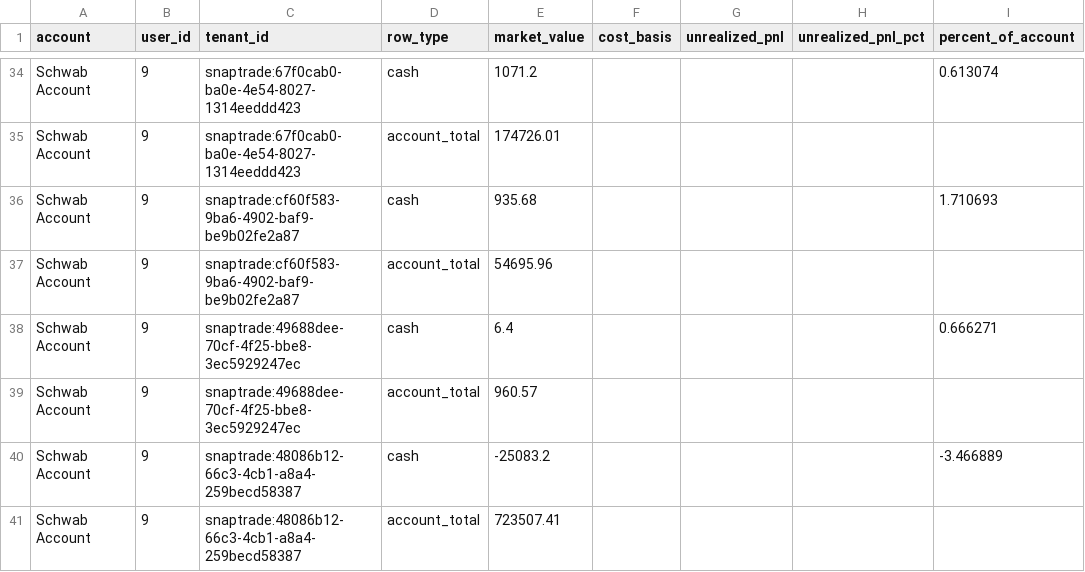
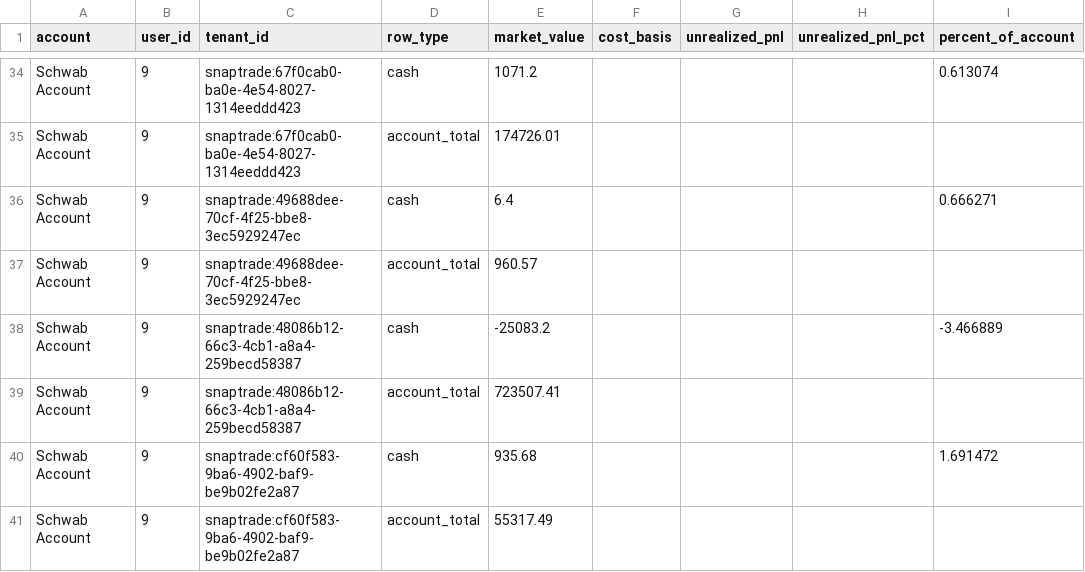
Before and after one commit to cameronjefferey/ccwj, a CSV file: dbt/seeds/account_balances.csv, drawn as a sheet; only a part is shown, gaps mark what is left out.

```diff
--- a/dbt/seeds/account_balances.csv
+++ b/dbt/seeds/account_balances.csv
@@ -35,4 +35,2 @@ Schwab Account,9,snaptrade:67f0cab0-ba0e-4e54-8027-1314eeddd423,cash,1071.2,,,,0
 Schwab Account,9,snaptrade:67f0cab0-ba0e-4e54-8027-1314eeddd423,account_total,174726.01,,,,
-Schwab Account,9,snaptrade:cf60f583-9ba6-4902-baf9-be9b02fe2a87,cash,935.68,,,,1.710693
-Schwab Account,9,snaptrade:cf60f583-9ba6-4902-baf9-be9b02fe2a87,account_total,54695.96,,,,
 Schwab Account,9,snaptrade:49688dee-70cf-4f25-bbe8-3ec5929247ec,cash,6.4,,,,0.666271
@@ -41 +39,3 @@ Schwab Account,9,snaptrade:48086b12-66c3-4cb1-a8a4-259becd58387,cash,-25083.2,,,
 Schwab Account,9,snaptrade:48086b12-66c3-4cb1-a8a4-259becd58387,account_total,723507.41,,,,
+Schwab Account,9,snaptrade:cf60f583-9ba6-4902-baf9-be9b02fe2a87,cash,935.68,,,,1.691472
+Schwab Account,9,snaptrade:cf60f583-9ba6-4902-baf9-be9b02fe2a87,account_total,55317.49,,,,
```
Also changed, not shown: dbt/seeds/current_positions.csv.
